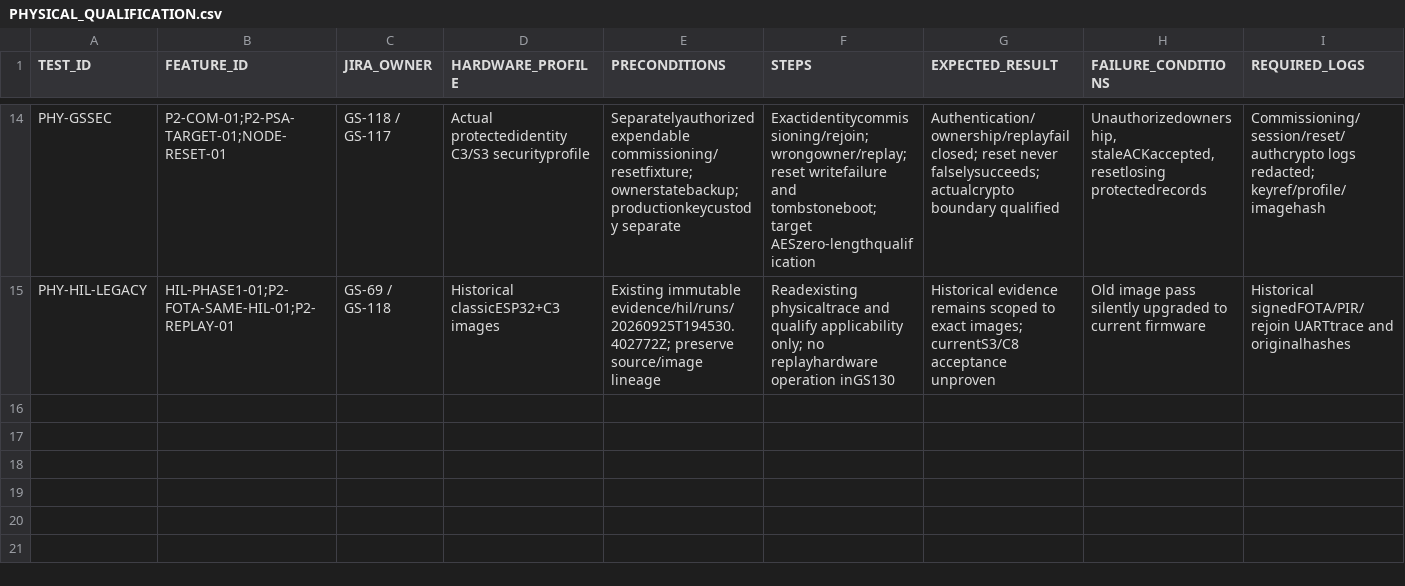
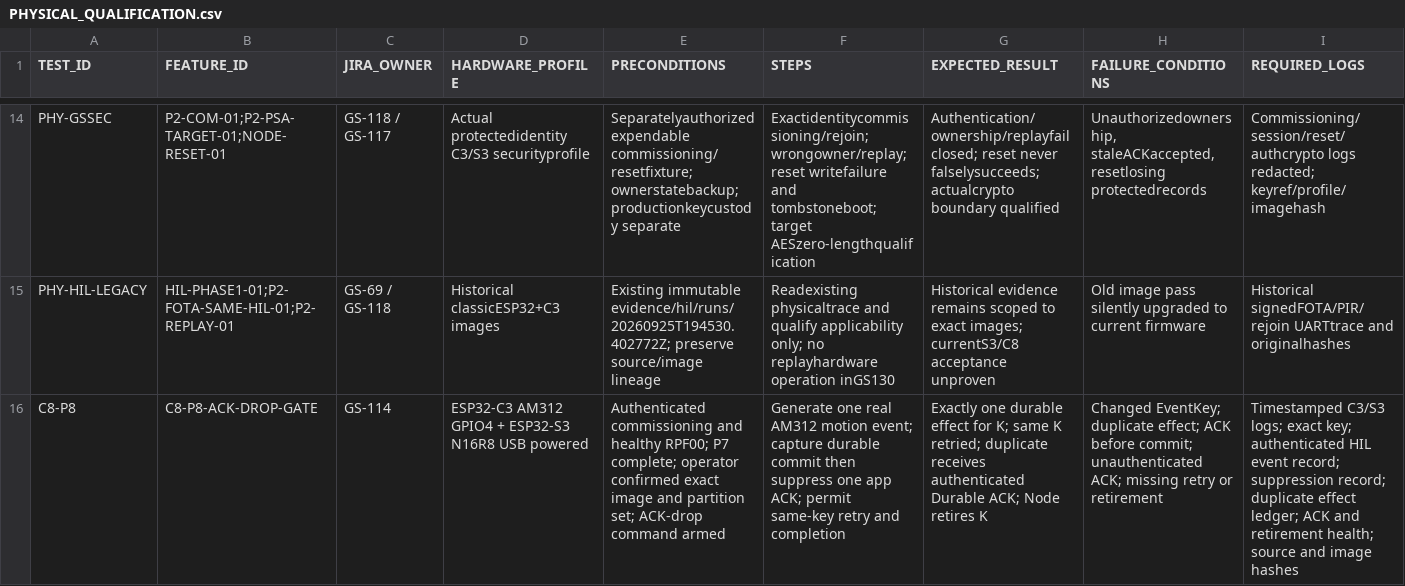
Before and after one commit to udaybhan200683/Ghar_sajag, a CSV file: docs/validation/PHYSICAL_QUALIFICATION.csv, drawn as a sheet; only a part is shown, gaps mark what is left out; rows hold the shown columns only; the diff names each change by its address in the sheet, - before the commit and + after, or states it on an @@ line.

```diff
--- a/docs/validation/PHYSICAL_QUALIFICATION.csv
+++ b/docs/validation/PHYSICAL_QUALIFICATION.csv
+row 16: C8-P8 | C8-P8-ACK-DROP-GATE | GS-114 | ESP32-C3 AM312 GPIO4 + ESP32-S3 N16R8 USB powered | Authenticated commissioning and healthy RPF00; P7 complete; operator confirmed exact image and partition set; ACK-drop command armed | Generate one real AM312 motion event; capture durable commit then suppress one app ACK; permit same-key retry and completion | Exactly one durable effect for K; same K retried; duplicate receives authenticated Durable ACK; Node retires K | Changed EventKey; duplicate effect; ACK before commit; unauthenticated ACK; missing retry or retirement | Timestamped C3/S3 logs; exact key; authenticated HIL event record; suppression record; duplicate effect ledger; ACK and retirement health; source and image hashes
```
Also changed, not shown: docs/validation/MASTER_TRACEABILITY.csv, docs/validation/PHYSICAL_HIL_CATALOGUE.csv, 19 other files.
